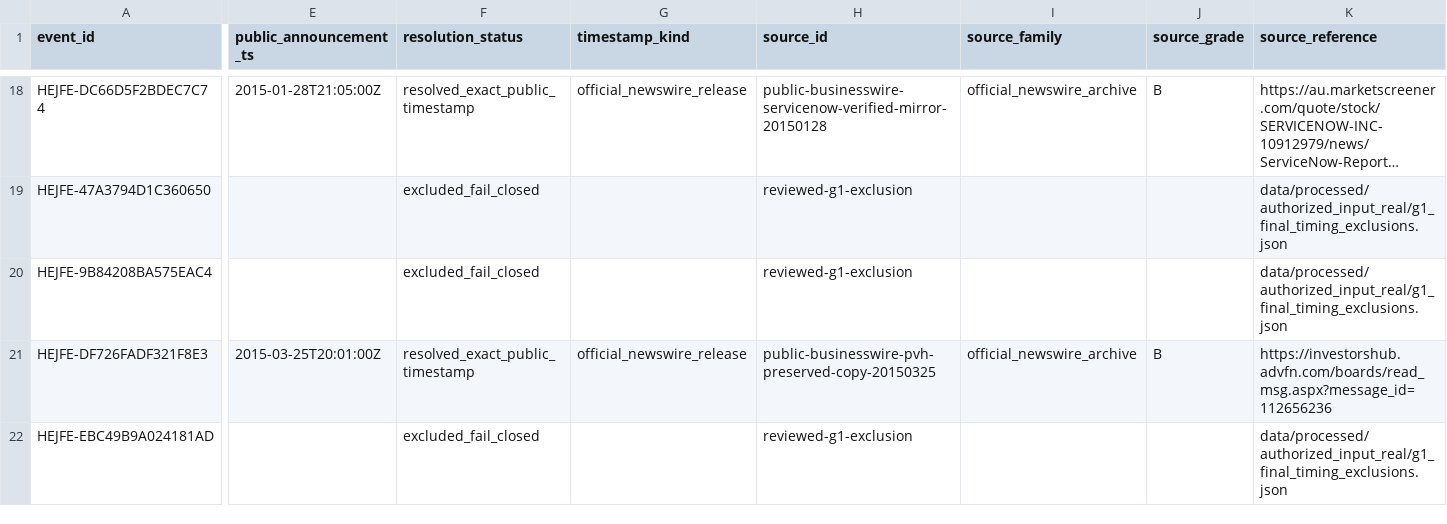
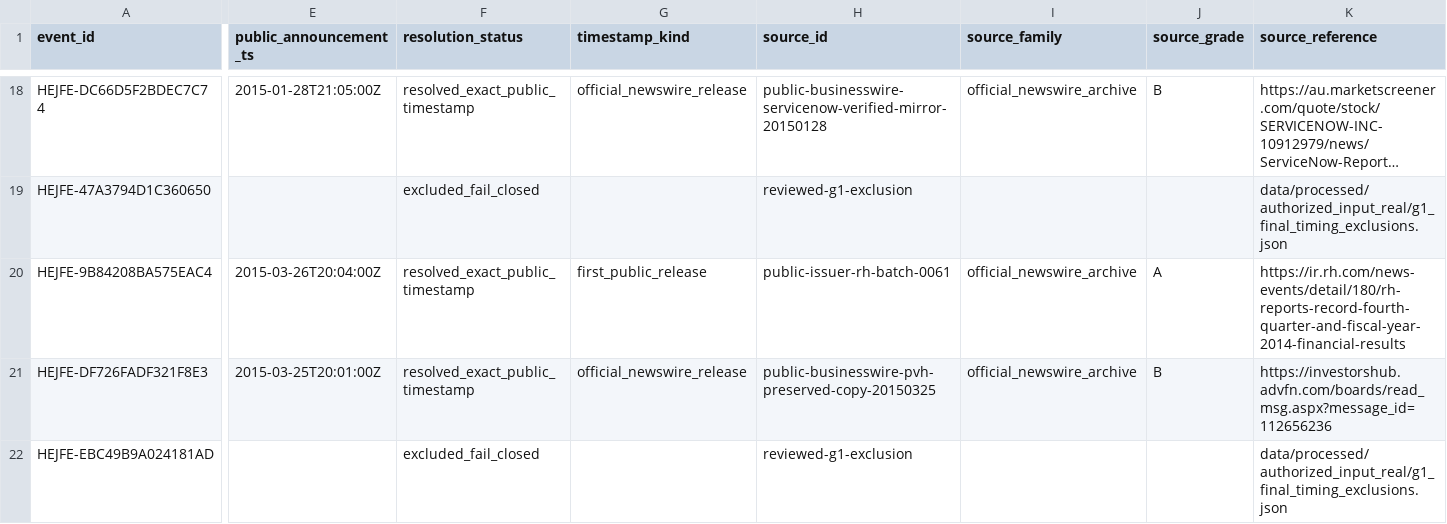
Before and after one commit to P00NSMASHER/trading-platform, a CSV file: data/processed/authorized_input_real/announcement_resolutions.csv, drawn as a sheet; only a part is shown, gaps mark what is left out; long unchanged cells end in …; the diff covers the shown part only; the diff names each change by its address in the sheet, - before the commit and + after, or states it on an @@ line.

```diff
--- a/data/processed/authorized_input_real/announcement_resolutions.csv
+++ b/data/processed/authorized_input_real/announcement_resolutions.csv
-E20 (public_announcement_ts): (empty)
+E20 (public_announcement_ts): 2015-03-26T20:04:00Z
-F20 (resolution_status): excluded_fail_closed
+F20 (resolution_status): resolved_exact_public_timestamp
-G20 (timestamp_kind): (empty)
+G20 (timestamp_kind): first_public_release
-H20 (source_id): reviewed-g1-exclusion
+H20 (source_id): public-issuer-rh-batch-0061
-I20 (source_family): (empty)
+I20 (source_family): official_newswire_archive
-J20 (source_grade): (empty)
+J20 (source_grade): A
-K20 (source_reference): data/processed/authorized_input_real/g1_final_timing_exclusions.json
+K20 (source_reference): https://ir.rh.com/news-events/detail/180/rh-reports-record-fourth-quarter-and-fiscal-year-2014-financial-results
```
Also changed, not shown: 2 edited cells elsewhere in this file, data/processed/authorized_input_real/metadata_domain_quality.csv, data/processed/authorized_input_real/metadata_unresolved_gates.csv, 39 other files.
